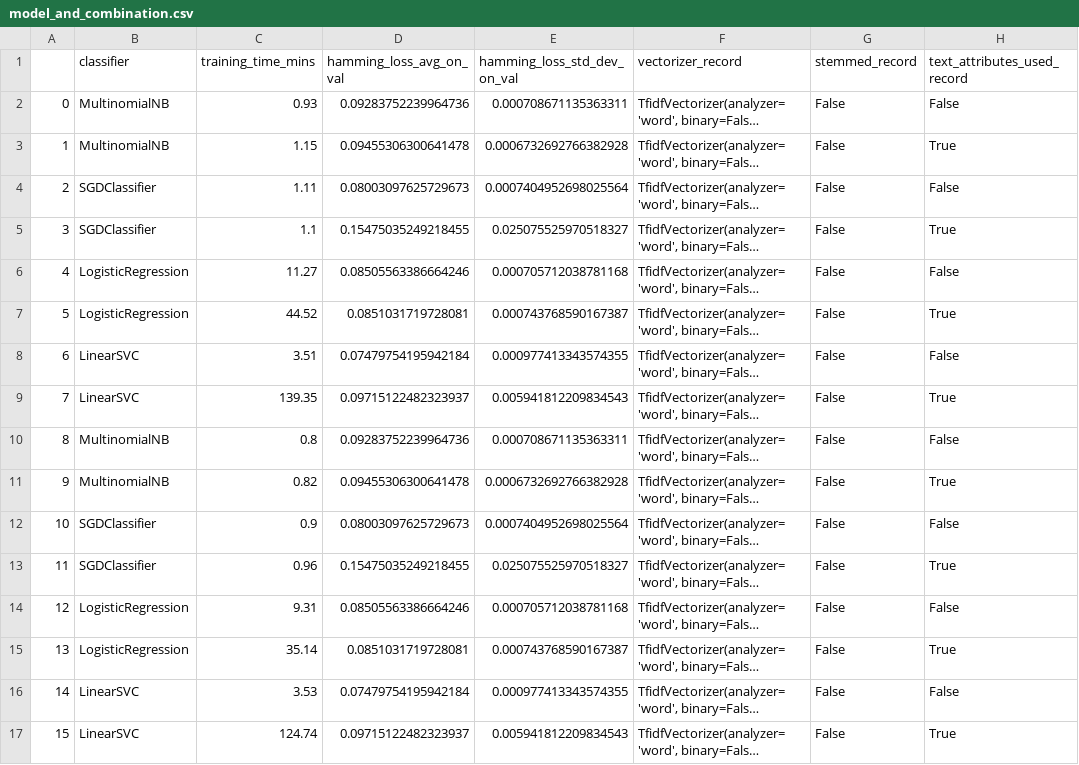
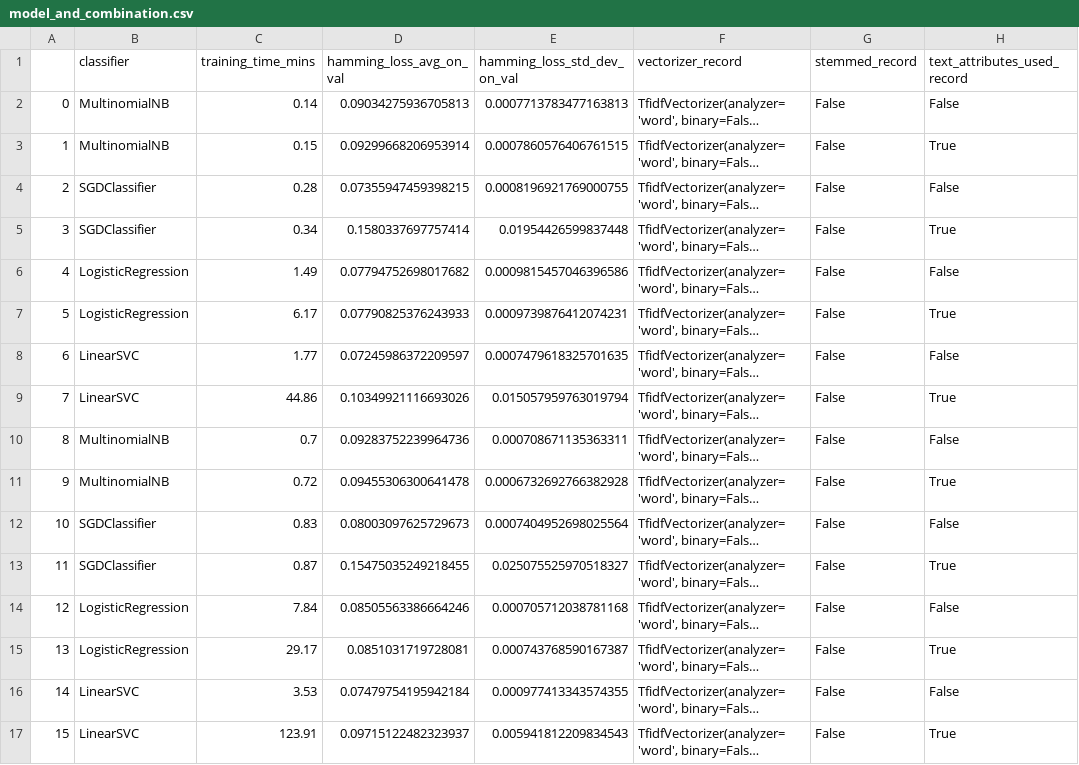
Before and after one commit to James99991/Genres-from-Plot-Outline, a CSV file: data/model_and_combination.csv, drawn as a sheet; only a part is shown; long unchanged cells end in …; the diff covers the shown part only; the diff names each change by its address in the sheet, - before the commit and + after, or states it on an @@ line.

```diff
--- a/data/model_and_combination.csv
+++ b/data/model_and_combination.csv
-C2 (training_time_mins): 0.93
+C2 (training_time_mins): 0.14
-D2 (hamming_loss_avg_on_val): 0.09283752239964736
+D2 (hamming_loss_avg_on_val): 0.09034275936705813
-E2 (hamming_loss_std_dev_on_val): 0.000708671135363311
+E2 (hamming_loss_std_dev_on_val): 0.0007713783477163813
-C3 (training_time_mins): 1.15
+C3 (training_time_mins): 0.15
-D3 (hamming_loss_avg_on_val): 0.09455306300641478
+D3 (hamming_loss_avg_on_val): 0.09299668206953914
-E3 (hamming_loss_std_dev_on_val): 0.0006732692766382928
+E3 (hamming_loss_std_dev_on_val): 0.0007860576406761515
-C4 (training_time_mins): 1.11
+C4 (training_time_mins): 0.28
-D4 (hamming_loss_avg_on_val): 0.08003097625729673
+D4 (hamming_loss_avg_on_val): 0.07355947459398215
-E4 (hamming_loss_std_dev_on_val): 0.0007404952698025564
+E4 (hamming_loss_std_dev_on_val): 0.0008196921769000755
-C5 (training_time_mins): 1.1
+C5 (training_time_mins): 0.34
-D5 (hamming_loss_avg_on_val): 0.15475035249218455
+D5 (hamming_loss_avg_on_val): 0.1580337697757414
-E5 (hamming_loss_std_dev_on_val): 0.025075525970518327
+E5 (hamming_loss_std_dev_on_val): 0.01954426599837448
-C6 (training_time_mins): 11.27
+C6 (training_time_mins): 1.49
-D6 (hamming_loss_avg_on_val): 0.08505563386664246
+D6 (hamming_loss_avg_on_val): 0.07794752698017682
-E6 (hamming_loss_std_dev_on_val): 0.000705712038781168
+E6 (hamming_loss_std_dev_on_val): 0.0009815457046396586
-C7 (training_time_mins): 44.52
+C7 (training_time_mins): 6.17
-D7 (hamming_loss_avg_on_val): 0.0851031719728081
+D7 (hamming_loss_avg_on_val): 0.07790825376243933
-E7 (hamming_loss_std_dev_on_val): 0.000743768590167387
+E7 (hamming_loss_std_dev_on_val): 0.0009739876412074231
-C8 (training_time_mins): 3.51
+C8 (training_time_mins): 1.77
-D8 (hamming_loss_avg_on_val): 0.07479754195942184
+D8 (hamming_loss_avg_on_val): 0.07245986372209597
-E8 (hamming_loss_std_dev_on_val): 0.000977413343574355
+E8 (hamming_loss_std_dev_on_val): 0.0007479618325701635
-C9 (training_time_mins): 139.35
+C9 (training_time_mins): 44.86
-D9 (hamming_loss_avg_on_val): 0.09715122482323937
+D9 (hamming_loss_avg_on_val): 0.10349921116693026
-E9 (hamming_loss_std_dev_on_val): 0.005941812209834543
+E9 (hamming_loss_std_dev_on_val): 0.015057959763019794
-C10 (training_time_mins): 0.8
+C10 (training_time_mins): 0.7
-C11 (training_time_mins): 0.82
+C11 (training_time_mins): 0.72
-C12 (training_time_mins): 0.9
+C12 (training_time_mins): 0.83
-C13 (training_time_mins): 0.96
+C13 (training_time_mins): 0.87
-C14 (training_time_mins): 9.31
+C14 (training_time_mins): 7.84
-C15 (training_time_mins): 35.14
+C15 (training_time_mins): 29.17
-C17 (training_time_mins): 124.74
+C17 (training_time_mins): 123.91
```
Also changed, not shown: 90 edited cells elsewhere in this file, 4 other files.
